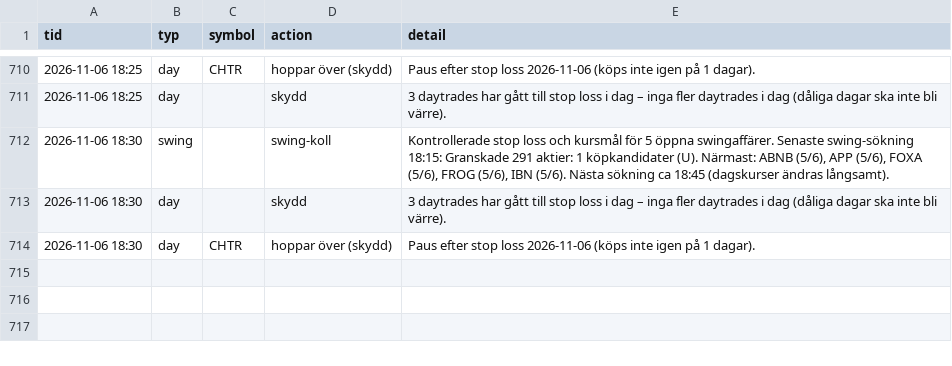
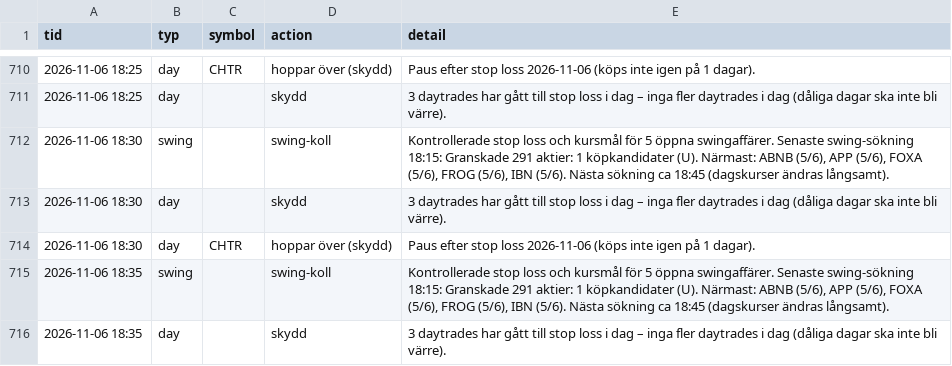
Before and after one commit to danielsorting/us_trading_platform_v2, a CSV file: paper/auto_log.csv, drawn as a sheet; only a part is shown, gaps mark what is left out.

```diff
--- a/paper/auto_log.csv
+++ b/paper/auto_log.csv
@@ -714 +714,3 @@ tid,typ,symbol,action,detail
 2026-11-06 18:30,day,CHTR,hoppar över (skydd),Paus efter stop loss 2026-11-06 (köps inte igen på 1 dagar).
+2026-11-06 18:35,swing,,swing-koll,"Kontrollerade stop loss och kursmål för 5 öppna swingaffärer. Senaste swing-sökning 18:15: Granskade 291 aktier: 1 köpkandidater (U). Närmast: ABNB (5/6), APP (5/6), FOXA (5/6), FROG (5/6), IBN (5/6). Nästa sökning ca 18:45 (dagskurser ändras långsamt)."
+2026-11-06 18:35,day,,skydd,3 daytrades har gått till stop loss i dag – inga fler daytrades i dag (dåliga dagar ska inte bli värre).
```
Also changed, not shown: 1 other file.
